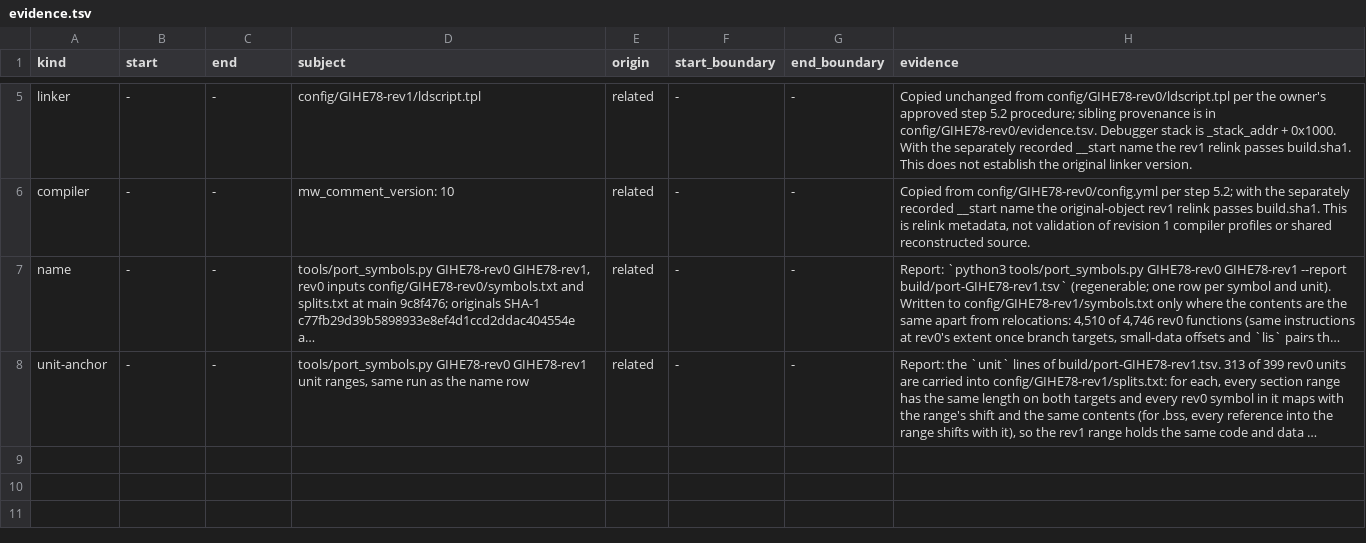
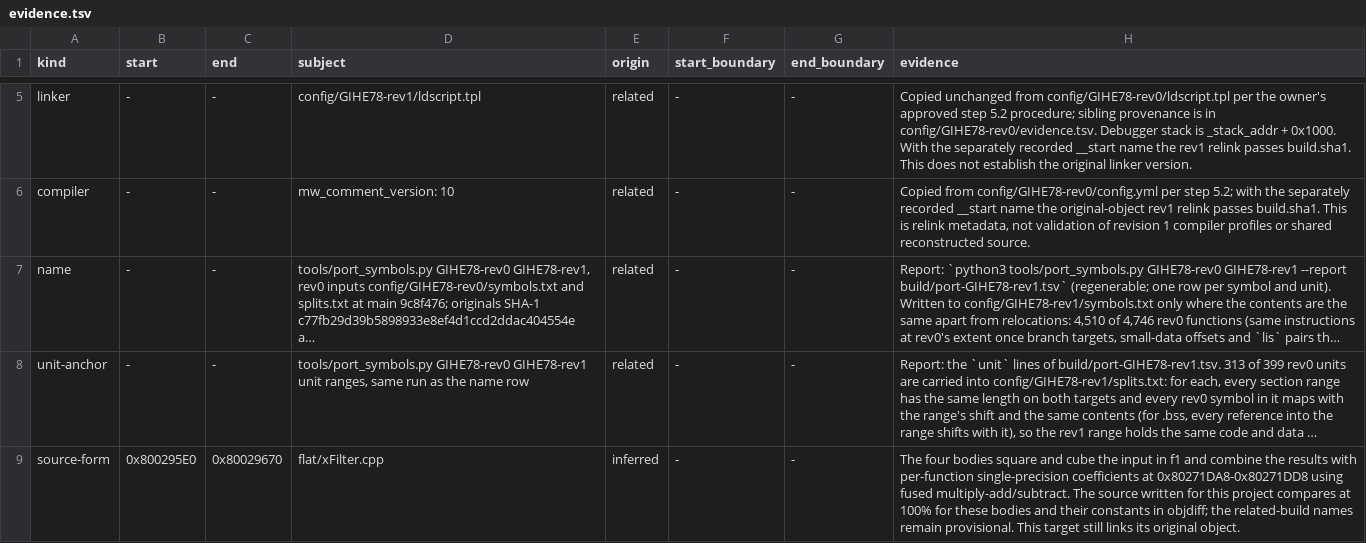
Before and after one commit to mitsevox/n100f, a TSV file: config/GIHE78-rev1/evidence.tsv, drawn as a sheet; only a part is shown, gaps mark what is left out; long unchanged cells end in …; the diff names each change by its address in the sheet, - before the commit and + after, or states it on an @@ line.

Commit message:
Record rev1 filter comparison

```diff
--- a/config/GIHE78-rev1/evidence.tsv
+++ b/config/GIHE78-rev1/evidence.tsv
+row 9: source-form | 0x800295E0 | 0x80029670 | flat/xFilter.cpp | inferred | - | - | The four bodies square and cube the input in f1 and combine the results with per-function single-precision coefficients at 0x80271DA8-0x80271DD8 using fused multiply-add/subtract. The source written for this project compares at 100% for these bodies and their constants in objdiff; the related-build names remain provisional. This target still links its original object.
```
